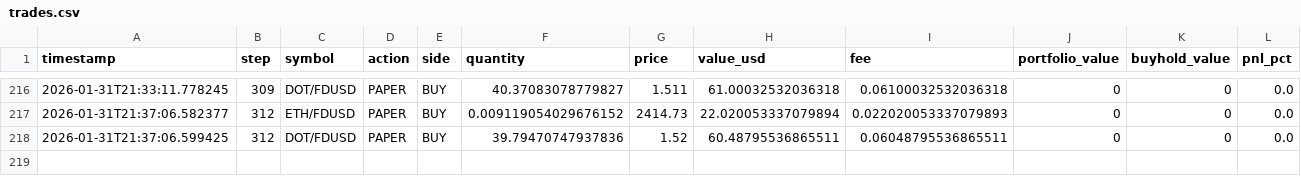
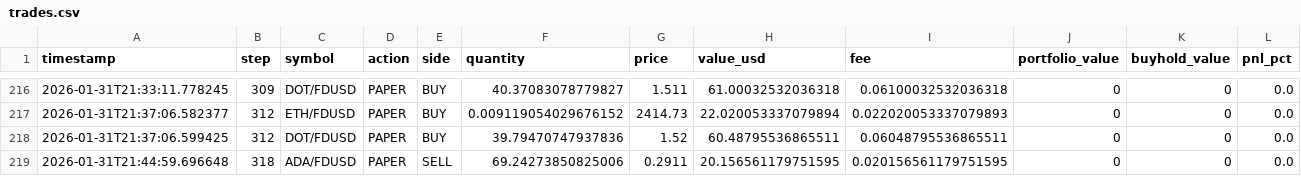
Before and after one commit to evolutis-ai/evolutis, a CSV file: data/live/trades.csv, drawn as a sheet; only a part is shown, gaps mark what is left out.

```diff
--- a/data/live/trades.csv
+++ b/data/live/trades.csv
@@ -218 +218,2 @@ timestamp,step,symbol,action,side,quantity,price,value_usd,fee,portfolio_value,b
 2026-01-31T21:37:06.599425,312,DOT/FDUSD,PAPER,BUY,39.79470747937836,1.52,60.48795536865511,0.06048795536865511,0,0,0.0
+2026-01-31T21:44:59.696648,318,ADA/FDUSD,PAPER,SELL,69.24273850825006,0.2911,20.156561179751595,0.020156561179751595,0,0,0.0
```
Also changed, not shown: data/live/portfolio_history.csv, 2 other files.
